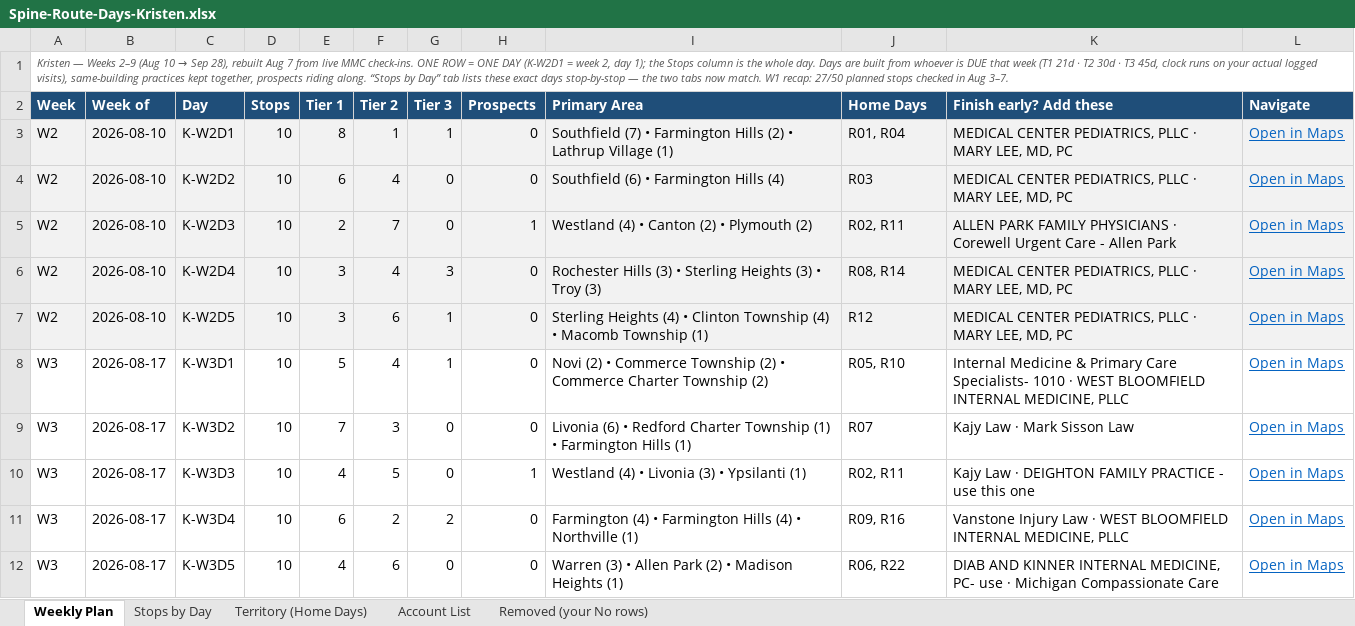
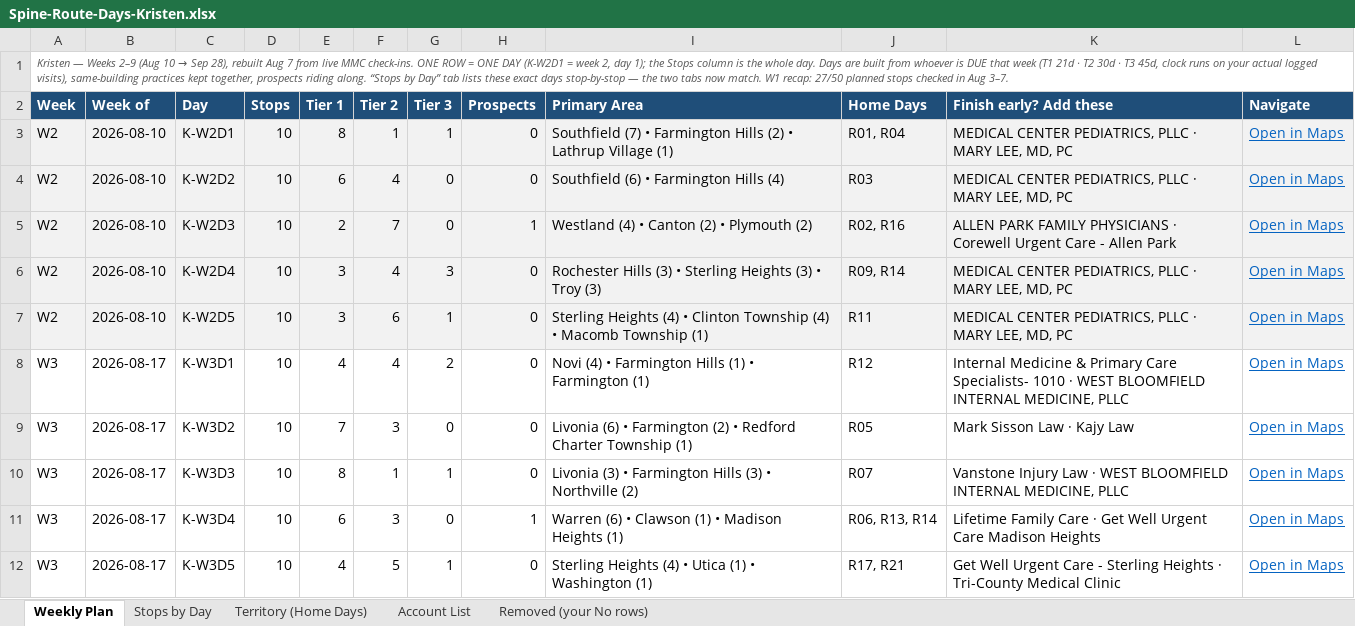
Before and after one commit to JosephAndrewMacLean/SHP, an Excel workbook: pm/route-days-v2/Spine-Route-Days-Kristen.xlsx, sheet Weekly Plan, drawn as a sheet; only a part is shown; values as stored, in another font and other column widths than the file's, no borders; the diff covers the shown part only; the diff names each change by its address in the sheet, - before the commit and + after, or states it on an @@ line.

```diff
--- a/pm/route-days-v2/Spine-Route-Days-Kristen.xlsx (sheet Weekly Plan)
+++ b/pm/route-days-v2/Spine-Route-Days-Kristen.xlsx (sheet Weekly Plan)
-J5 (Home Days): R02, R11
+J5 (Home Days): R02, R16
-J6 (Home Days): R08, R14
+J6 (Home Days): R09, R14
-J7 (Home Days): R12
+J7 (Home Days): R11
-E8 (Tier 1): 5
+E8 (Tier 1): 4
-G8 (Tier 3): 1
+G8 (Tier 3): 2
-I8 (Primary Area): Novi (2) • Commerce Township (2) • Commerce Charter Township (2)
+I8 (Primary Area): Novi (4) • Farmington Hills (1) • Farmington (1)
-J8 (Home Days): R05, R10
+J8 (Home Days): R12
-I9 (Primary Area): …(6) • Redford Charter Township (1) • Farmington Hills (1)
+I9 (Primary Area): …(6) • Farmington (2) • Redford Charter Township (1)
-J9 (Home Days): R07
+J9 (Home Days): R05
-K9 (Finish early? Add these): Kajy Law · Mark Sisson Law
+K9 (Finish early? Add these): Mark Sisson Law · Kajy Law
-E10 (Tier 1): 4
+E10 (Tier 1): 8
-F10 (Tier 2): 5
+F10 (Tier 2): 1
-G10 (Tier 3): 0
+G10 (Tier 3): 1
-H10 (Prospects): 1
+H10 (Prospects): 0
-I10 (Primary Area): Westland (4) • Livonia (3) • Ypsilanti (1)
+I10 (Primary Area): Livonia (3) • Farmington Hills (3) • Northville (2)
-J10 (Home Days): R02, R11
+J10 (Home Days): R07
-K10 (Finish early? Add these): Kajy Law · DEIGHTON FAMILY PRACTICE - use this one
+K10 (Finish early? Add these): Vanstone Injury Law · WEST BLOOMFIELD INTERNAL MEDICINE, PLLC
-F11 (Tier 2): 2
+F11 (Tier 2): 3
-G11 (Tier 3): 2
+G11 (Tier 3): 0
-H11 (Prospects): 0
+H11 (Prospects): 1
-I11 (Primary Area): Farmington (4) • Farmington Hills (4) • Northville (1)
+I11 (Primary Area): Warren (6) • Clawson (1) • Madison Heights (1)
-J11 (Home Days): R09, R16
+J11 (Home Days): R06, R13, R14
-K11 (Finish early? Add these): Vanstone Injury Law · WEST BLOOMFIELD INTERNAL MEDICINE, PLLC
+K11 (Finish early? Add these): Lifetime Family Care · Get Well Urgent Care Madison Heights
-F12 (Tier 2): 6
+F12 (Tier 2): 5
-G12 (Tier 3): 0
+G12 (Tier 3): 1
-I12 (Primary Area): Warren (3) • Allen Park (2) • Madison Heights (1)
+I12 (Primary Area): Sterling Heights (4) • Utica (1) • Washington (1)
-J12 (Home Days): R06, R22
+J12 (Home Days): R17, R21
-K12 (Finish early? Add these): DIAB AND KINNER INTERNAL MEDICINE, PC- use · Michigan Compassionate Care
+K12 (Finish early? Add these): Get Well Urgent Care - Sterling Heights · Tri-County Medical Clinic
```
Also changed, not shown: 151 edited cells elsewhere in this sheet, sheet Stops by Day, sheet Account List, sheet Territory (Home Days), pm/route-days-v2/Spine-Route-Days-Coty.xlsx, pm/route-days-v2/Spine-Route-Days-Jasmine.xlsx, 11 other files.
